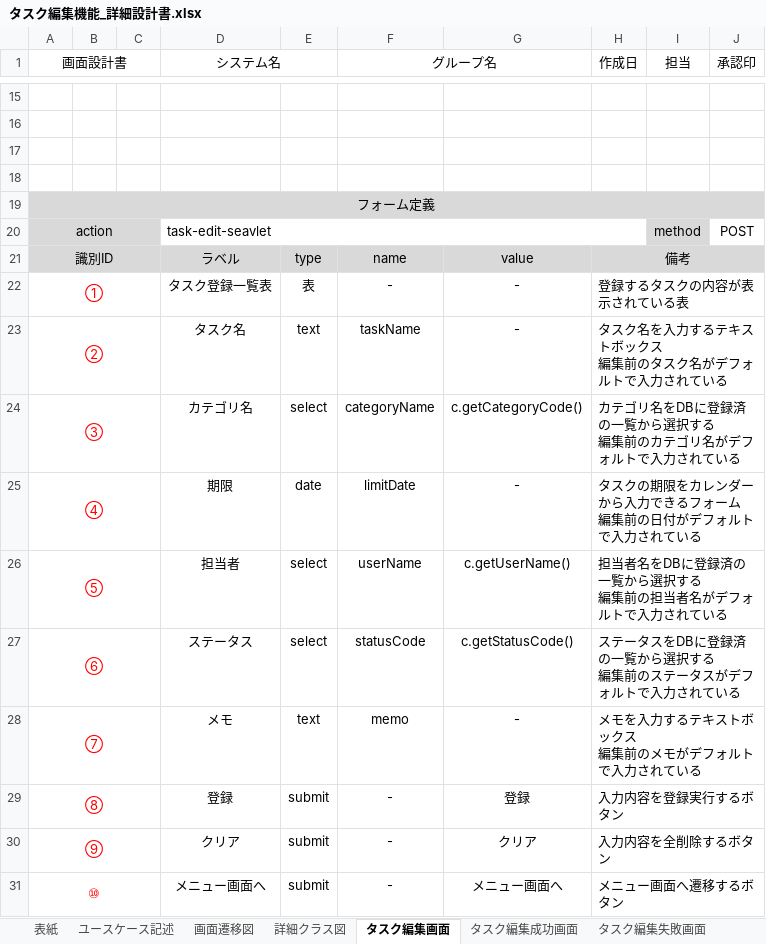
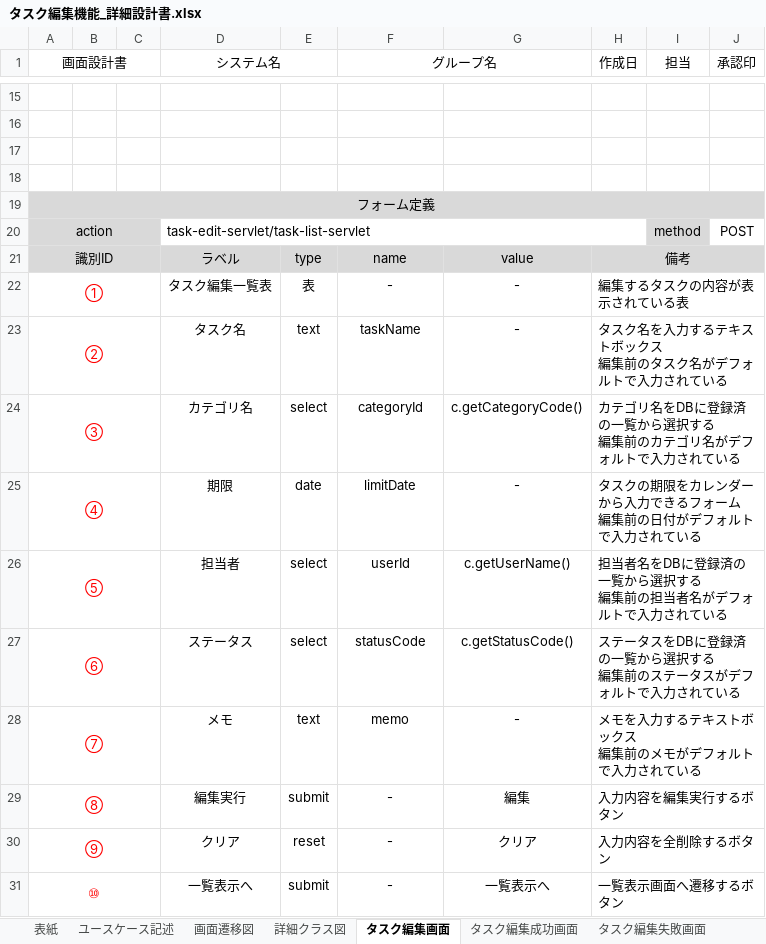
Before and after one commit to comsize-seiyama/TaskMan, an Excel workbook: document/タスク編集機能_詳細設計書.xlsx, sheet タスク編集画面, drawn as a sheet; only a part is shown, gaps mark what is left out; values as stored, in another font and other column widths than the file's, no borders; charts and pictures not drawn; the diff names each change by its address in the sheet, - before the commit and + after, or states it on an @@ line.

Commit message:
タスク編集機能の詳細設計書記述を修正しました

```diff
--- a/document/タスク編集機能_詳細設計書.xlsx (sheet タスク編集画面)
+++ b/document/タスク編集機能_詳細設計書.xlsx (sheet タスク編集画面)
-D20 (システム名): task-edit-seavlet
+D20 (システム名): task-edit-servlet/task-list-servlet
-D22 (システム名): タスク登録一覧表
+D22 (システム名): タスク編集一覧表
-H22 (作成日): 登録するタスクの内容が表示されている表
+H22 (作成日): 編集するタスクの内容が表示されている表
-F24 (グループ名): categoryName
+F24 (グループ名): categoryId
-F26 (グループ名): userName
+F26 (グループ名): userId
-D29 (システム名): 登録
+D29 (システム名): 編集実行
-G29: 登録
+G29: 編集
-H29 (作成日): 入力内容を登録実行するボタン
+H29 (作成日): 入力内容を編集実行するボタン
-E30: submit
+E30: reset
-D31 (システム名): メニュー画面へ
+D31 (システム名): 一覧表示へ
-G31: メニュー画面へ
+G31: 一覧表示へ
-H31 (作成日): メニュー画面へ遷移するボタン
+H31 (作成日): 一覧表示画面へ遷移するボタン
```
Also changed, not shown: sheet ユースケース記述, sheet タスク編集成功画面, sheet タスク編集失敗画面, charts or pictures.
